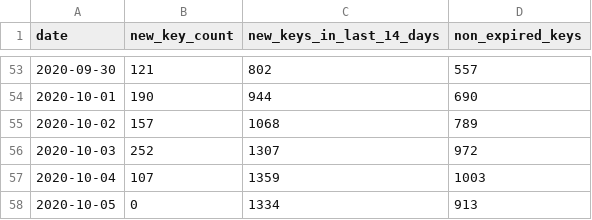
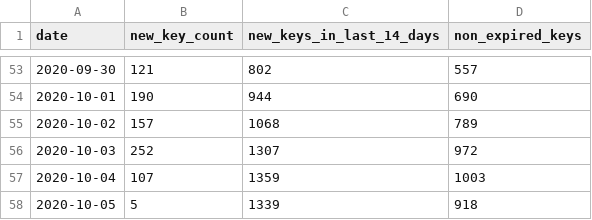
Before and after one commit to sledilnik/cwa-scrape, a CSV file: data/SI/keycount.csv, drawn as a sheet; only a part is shown, gaps mark what is left out.

```diff
--- a/data/SI/keycount.csv
+++ b/data/SI/keycount.csv
@@ -57,2 +57,2 @@ date,new_key_count,new_keys_in_last_14_days,non_expired_keys
 2020-10-04,107,1359,1003
-2020-10-05,0,1334,913
+2020-10-05,5,1339,918
```
Also changed, not shown: 4 other files.
